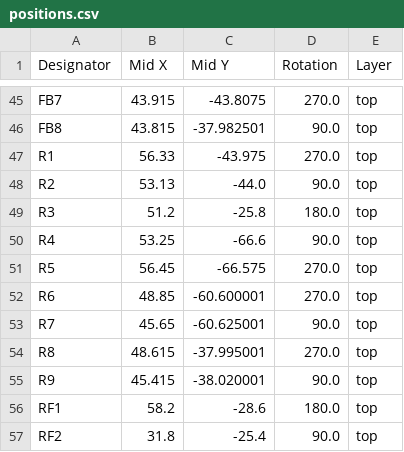
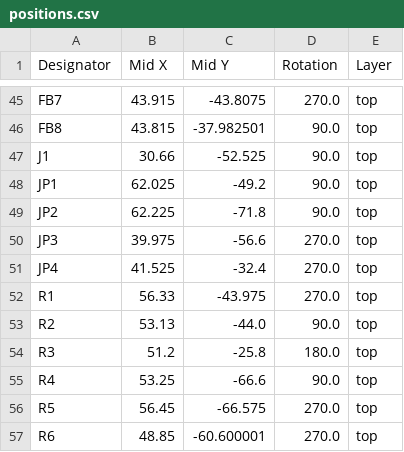
Before and after one commit to marmbrus/circuits, a CSV file: a2d/production/positions.csv, drawn as a sheet; only a part is shown, gaps mark what is left out; the shorter side is filled out with more unchanged rows; the diff names each change by its address in the sheet, - before the commit and + after, or states it on an @@ line.

```diff
--- a/a2d/production/positions.csv
+++ b/a2d/production/positions.csv
+row 47: J1 | 30.66 | -52.525 | 90.0 | top
+row 48: JP1 | 62.025 | -49.2 | 90.0 | top
+row 49: JP2 | 62.225 | -71.8 | 90.0 | top
+row 50: JP3 | 39.975 | -56.6 | 270.0 | top
+row 51: JP4 | 41.525 | -32.4 | 270.0 | top
```
Also changed, not shown: a2d/production/bom.csv, a2d/production/designators.csv, 5 other files.
